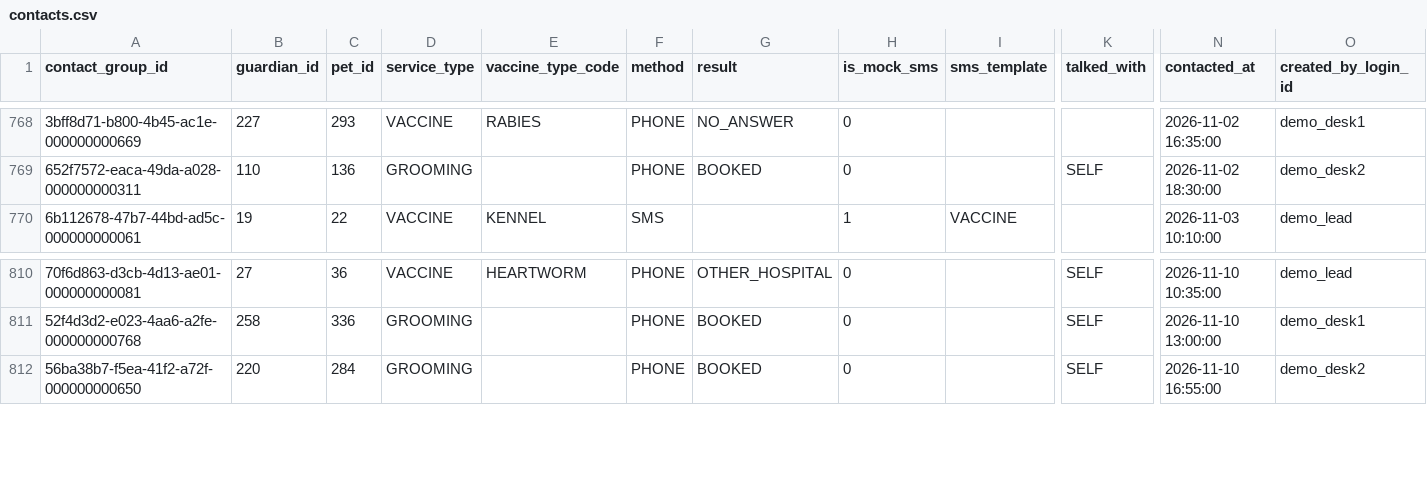
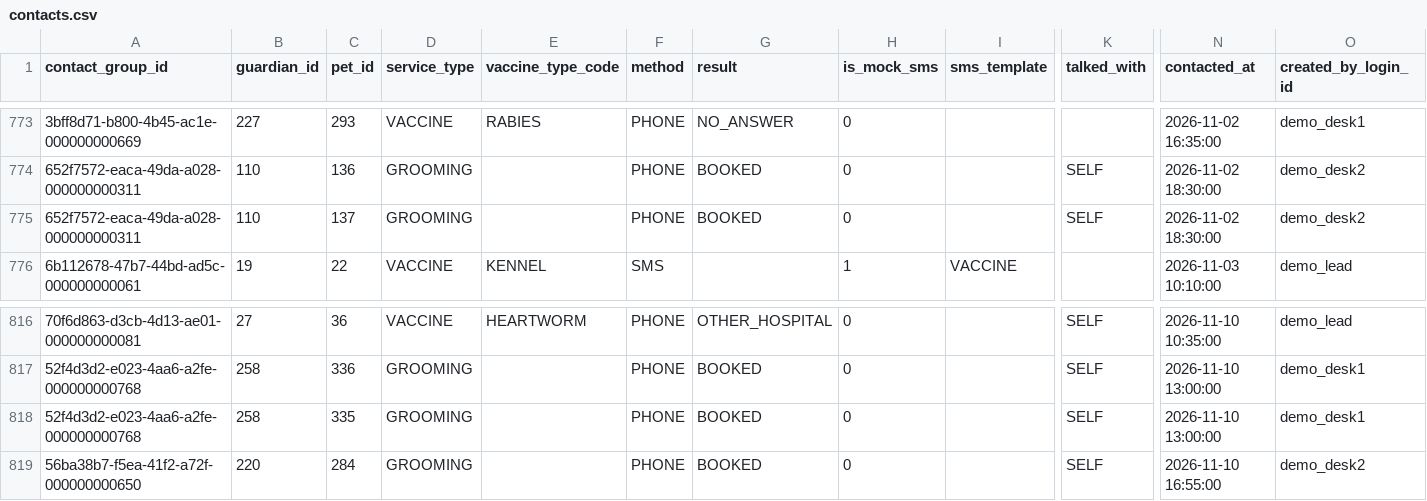
Before and after one commit to DaDaYikSun/CRM, a CSV file: backend/src/main/resources/db/dummy/contacts.csv, drawn as a sheet; only a part is shown, gaps mark what is left out; rows hold the shown columns only; the diff covers the shown part only; the diff names each change by its address in the sheet, - before the commit and + after, or states it on an @@ line.

```diff
--- a/backend/src/main/resources/db/dummy/contacts.csv
+++ b/backend/src/main/resources/db/dummy/contacts.csv
+row 775: 652f7572-eaca-49da-a028-000000000311 | 110 | 137 | GROOMING |  | PHONE | BOOKED | 0 |  | SELF | 2026-11-02 18:30:00 | demo_desk2
+row 818: 52f4d3d2-e023-4aa6-a2fe-000000000768 | 258 | 335 | GROOMING |  | PHONE | BOOKED | 0 |  | SELF | 2026-11-10 13:00:00 | demo_desk1
```
Also changed, not shown: 5 added rows elsewhere in this file, backend/src/main/resources/db/dummy/groomings.csv, 2 other files.
